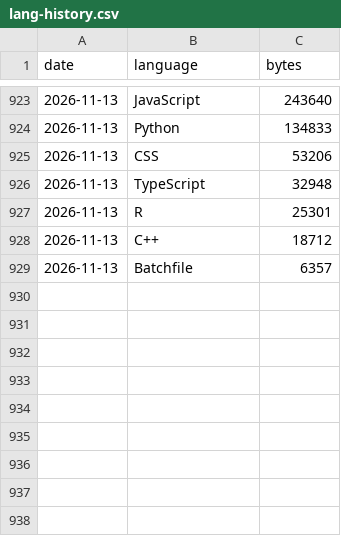
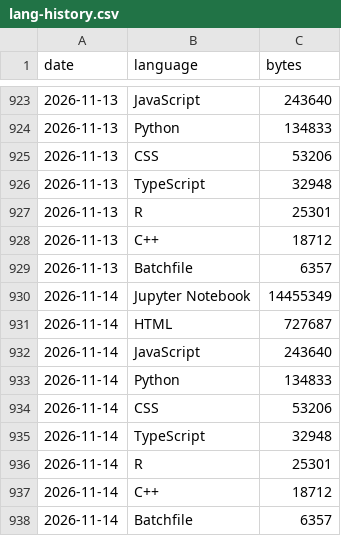
Before and after one commit to vpoonyak/vpoonyak, a CSV file: data/lang-history.csv, drawn as a sheet; only a part is shown, gaps mark what is left out.

```diff
--- a/data/lang-history.csv
+++ b/data/lang-history.csv
@@ -929 +929,10 @@ date,language,bytes
 2026-11-13,Batchfile,6357
+2026-11-14,Jupyter Notebook,14455349
+2026-11-14,HTML,727687
+2026-11-14,JavaScript,243640
+2026-11-14,Python,134833
+2026-11-14,CSS,53206
+2026-11-14,TypeScript,32948
+2026-11-14,R,25301
+2026-11-14,C++,18712
+2026-11-14,Batchfile,6357
```
Also changed, not shown: data/stats-history.csv, 4 other files.
